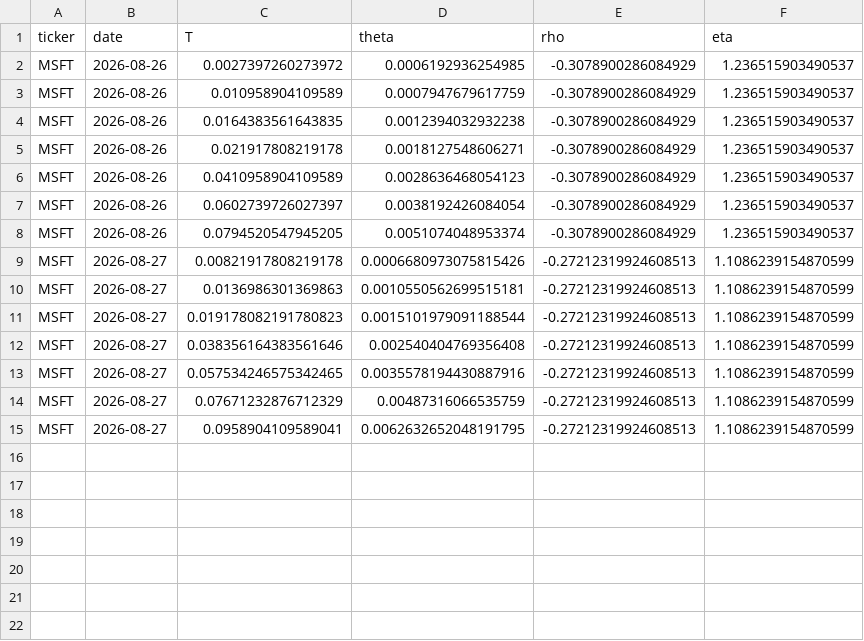
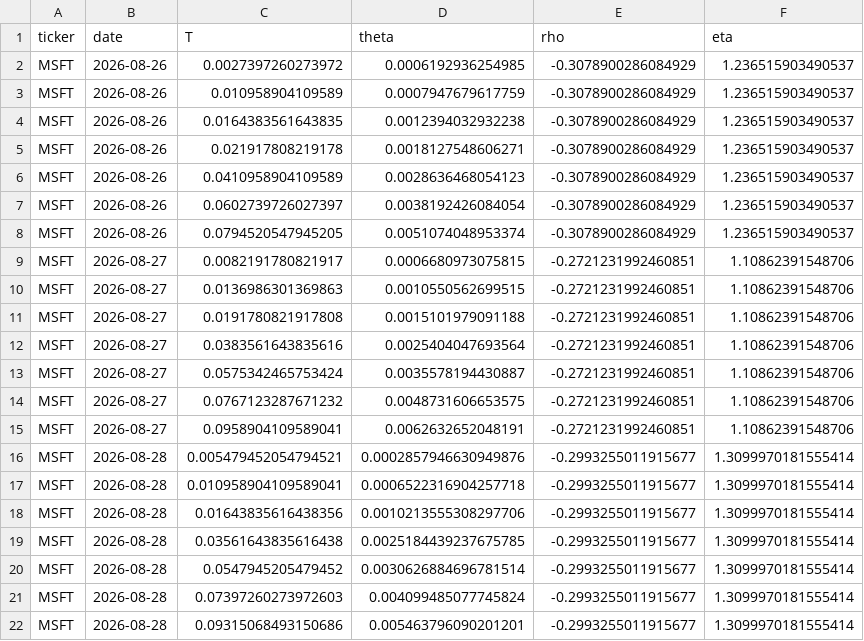
Before and after one commit to 0264224-netizen/Proyecto-1, a CSV file: history/MSFT_ssvi_history.csv, drawn as a sheet.

```diff
--- a/history/MSFT_ssvi_history.csv
+++ b/history/MSFT_ssvi_history.csv
@@ -8,8 +8,15 @@ MSFT,2026-08-26,0.0602739726027397,0.0038192426084054,-0.3078900286084929,1.2365
 MSFT,2026-08-26,0.0794520547945205,0.0051074048953374,-0.3078900286084929,1.236515903490537
-MSFT,2026-08-27,0.00821917808219178,0.0006680973075815426,-0.27212319924608513,1.1086239154870599
-MSFT,2026-08-27,0.0136986301369863,0.0010550562699515181,-0.27212319924608513,1.1086239154870599
-MSFT,2026-08-27,0.019178082191780823,0.0015101979091188544,-0.27212319924608513,1.1086239154870599
-MSFT,2026-08-27,0.038356164383561646,0.002540404769356408,-0.27212319924608513,1.1086239154870599
-MSFT,2026-08-27,0.057534246575342465,0.0035578194430887916,-0.27212319924608513,1.1086239154870599
-MSFT,2026-08-27,0.07671232876712329,0.00487316066535759,-0.27212319924608513,1.1086239154870599
-MSFT,2026-08-27,0.0958904109589041,0.0062632652048191795,-0.27212319924608513,1.1086239154870599
+MSFT,2026-08-27,0.0082191780821917,0.0006680973075815,-0.2721231992460851,1.10862391548706
+MSFT,2026-08-27,0.0136986301369863,0.0010550562699515,-0.2721231992460851,1.10862391548706
+MSFT,2026-08-27,0.0191780821917808,0.0015101979091188,-0.2721231992460851,1.10862391548706
+MSFT,2026-08-27,0.0383561643835616,0.0025404047693564,-0.2721231992460851,1.10862391548706
+MSFT,2026-08-27,0.0575342465753424,0.0035578194430887,-0.2721231992460851,1.10862391548706
+MSFT,2026-08-27,0.0767123287671232,0.0048731606653575,-0.2721231992460851,1.10862391548706
+MSFT,2026-08-27,0.0958904109589041,0.0062632652048191,-0.2721231992460851,1.10862391548706
+MSFT,2026-08-28,0.005479452054794521,0.0002857946630949876,-0.2993255011915677,1.3099970181555414
+MSFT,2026-08-28,0.010958904109589041,0.0006522316904257718,-0.2993255011915677,1.3099970181555414
+MSFT,2026-08-28,0.01643835616438356,0.0010213555308297706,-0.2993255011915677,1.3099970181555414
+MSFT,2026-08-28,0.03561643835616438,0.0025184439237675785,-0.2993255011915677,1.3099970181555414
+MSFT,2026-08-28,0.0547945205479452,0.0030626884696781514,-0.2993255011915677,1.3099970181555414
+MSFT,2026-08-28,0.07397260273972603,0.004099485077745824,-0.2993255011915677,1.3099970181555414
+MSFT,2026-08-28,0.09315068493150686,0.005463796090201201,-0.2993255011915677,1.3099970181555414
```
Also changed, not shown: history/AAPL_ssvi_history.csv, history/TSLA_ssvi_history.csv.
